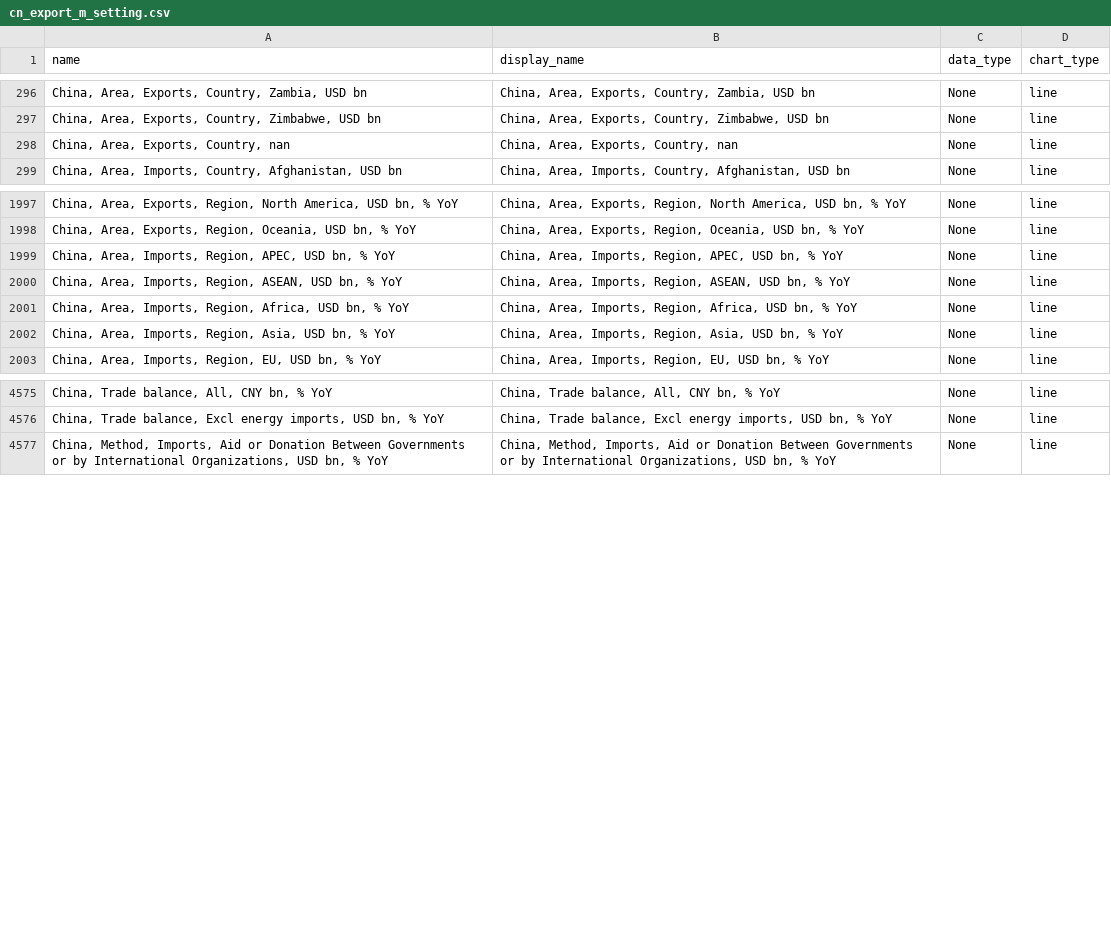
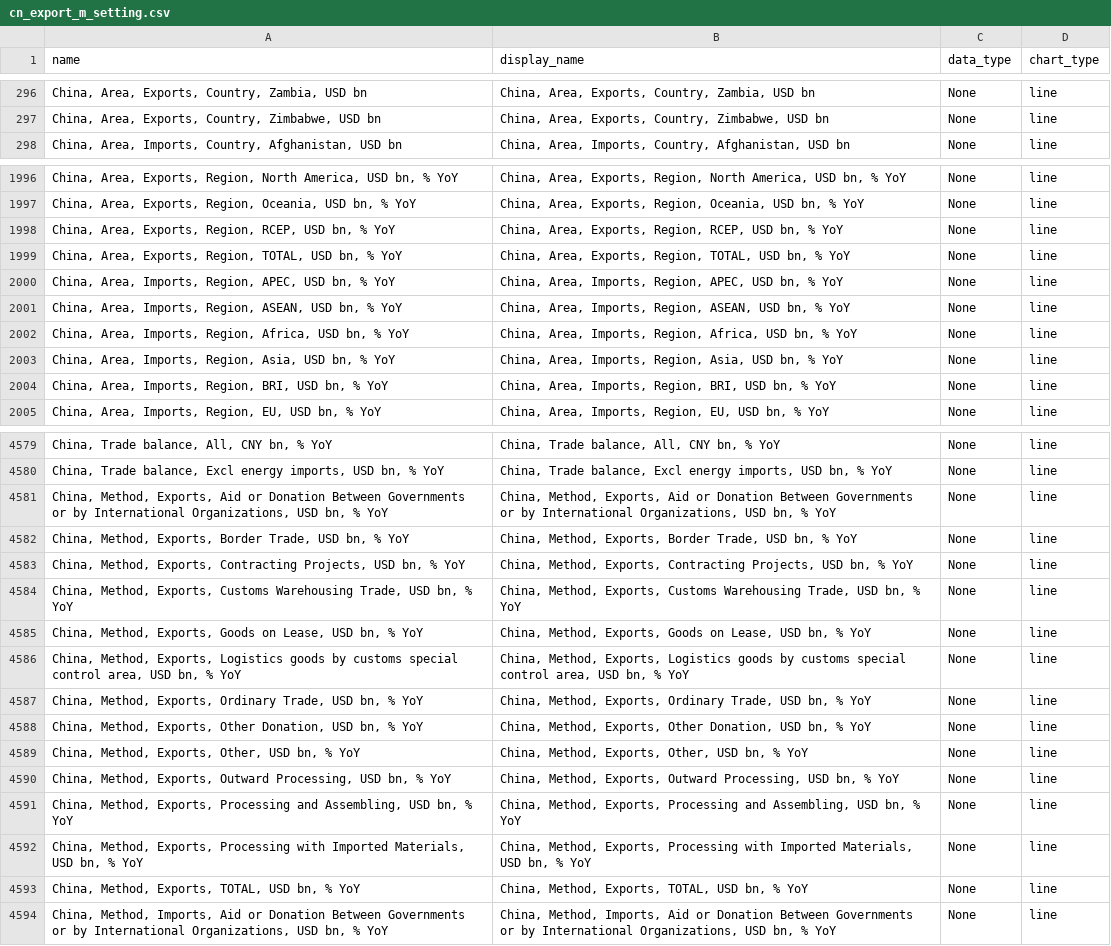
Before and after one commit to Paul-Edward-C/econ-db, a CSV file: app/db/cn/export/m/cn_export_m_setting.csv, drawn as a sheet; only a part is shown, gaps mark what is left out; the diff covers the shown part only.

```diff
--- a/app/db/cn/export/m/cn_export_m_setting.csv
+++ b/app/db/cn/export/m/cn_export_m_setting.csv
@@ -297,3 +297,2 @@ name,display_name,data_type,chart_type
 "China, Area, Exports, Country, Zimbabwe, USD bn","China, Area, Exports, Country, Zimbabwe, USD bn",None,line
-"China, Area, Exports, Country, nan","China, Area, Exports, Country, nan",None,line
 "China, Area, Imports, Country, Afghanistan, USD bn","China, Area, Imports, Country, Afghanistan, USD bn",None,line
@@ -1998,2 +1997,4 @@ name,display_name,data_type,chart_type
 "China, Area, Exports, Region, Oceania, USD bn, % YoY","China, Area, Exports, Region, Oceania, USD bn, % YoY",None,line
+"China, Area, Exports, Region, RCEP, USD bn, % YoY","China, Area, Exports, Region, RCEP, USD bn, % YoY",None,line
+"China, Area, Exports, Region, TOTAL, USD bn, % YoY","China, Area, Exports, Region, TOTAL, USD bn, % YoY",None,line
 "China, Area, Imports, Region, APEC, USD bn, % YoY","China, Area, Imports, Region, APEC, USD bn, % YoY",None,line
@@ -2002,2 +2003,3 @@ name,display_name,data_type,chart_type
 "China, Area, Imports, Region, Asia, USD bn, % YoY","China, Area, Imports, Region, Asia, USD bn, % YoY",None,line
+"China, Area, Imports, Region, BRI, USD bn, % YoY","China, Area, Imports, Region, BRI, USD bn, % YoY",None,line
 "China, Area, Imports, Region, EU, USD bn, % YoY","China, Area, Imports, Region, EU, USD bn, % YoY",None,line
@@ -4600,2 +4604,15 @@ name,display_name,data_type,chart_type
 "China, Trade balance, Excl energy imports, USD bn, % YoY","China, Trade balance, Excl energy imports, USD bn, % YoY",None,line
+"China, Method, Exports, Aid or Donation Between Governments or by International Organizations, USD bn, % YoY","China, Method, Exports, Aid or Donation Between Governments or by International Organizations, USD bn, % YoY",None,line
+"China, Method, Exports, Border Trade, USD bn, % YoY","China, Method, Exports, Border Trade, USD bn, % YoY",None,line
+"China, Method, Exports, Contracting Projects, USD bn, % YoY","China, Method, Exports, Contracting Projects, USD bn, % YoY",None,line
+"China, Method, Exports, Customs Warehousing Trade, USD bn, % YoY","China, Method, Exports, Customs Warehousing Trade, USD bn, % YoY",None,line
+"China, Method, Exports, Goods on Lease, USD bn, % YoY","China, Method, Exports, Goods on Lease, USD bn, % YoY",None,line
+"China, Method, Exports, Logistics goods by customs special control area, USD bn, % YoY","China, Method, Exports, Logistics goods by customs special control area, USD bn, % YoY",None,line
+"China, Method, Exports, Ordinary Trade, USD bn, % YoY","China, Method, Exports, Ordinary Trade, USD bn, % YoY",None,line
+"China, Method, Exports, Other Donation, USD bn, % YoY","China, Method, Exports, Other Donation, USD bn, % YoY",None,line
+"China, Method, Exports, Other, USD bn, % YoY","China, Method, Exports, Other, USD bn, % YoY",None,line
+"China, Method, Exports, Outward Processing, USD bn, % YoY","China, Method, Exports, Outward Processing, USD bn, % YoY",None,line
+"China, Method, Exports, Processing and Assembling, USD bn, % YoY","China, Method, Exports, Processing and Assembling, USD bn, % YoY",None,line
+"China, Method, Exports, Processing with Imported Materials, USD bn, % YoY","China, Method, Exports, Processing with Imported Materials, USD bn, % YoY",None,line
+"China, Method, Exports, TOTAL, USD bn, % YoY","China, Method, Exports, TOTAL, USD bn, % YoY",None,line
 "China, Method, Imports, Aid or Donation Between Governments or by International Organizations, USD bn, % YoY","China, Method, Imports, Aid or Donation Between Governments or by International Organizations, USD bn, % YoY",None,line
```
Also changed, not shown: 3 added rows and 1 removed row elsewhere in this file, app/db/jp/gdp/q/jp_gdp_q_setting.csv, app/db/kr/inflation/m/kr_inflation_m_setting.csv, 14 other files.
